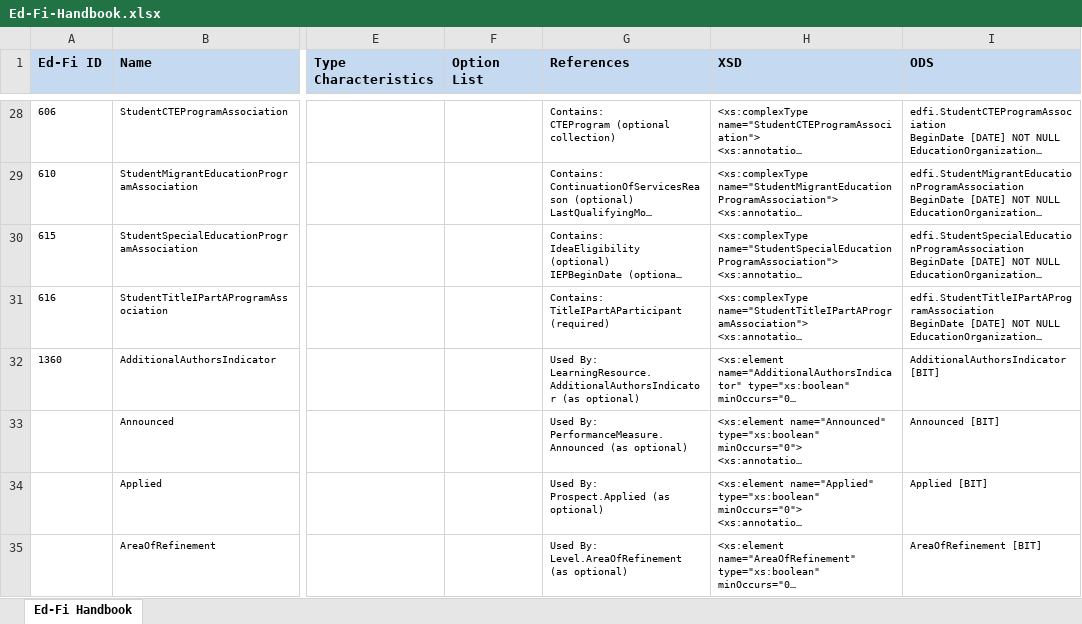
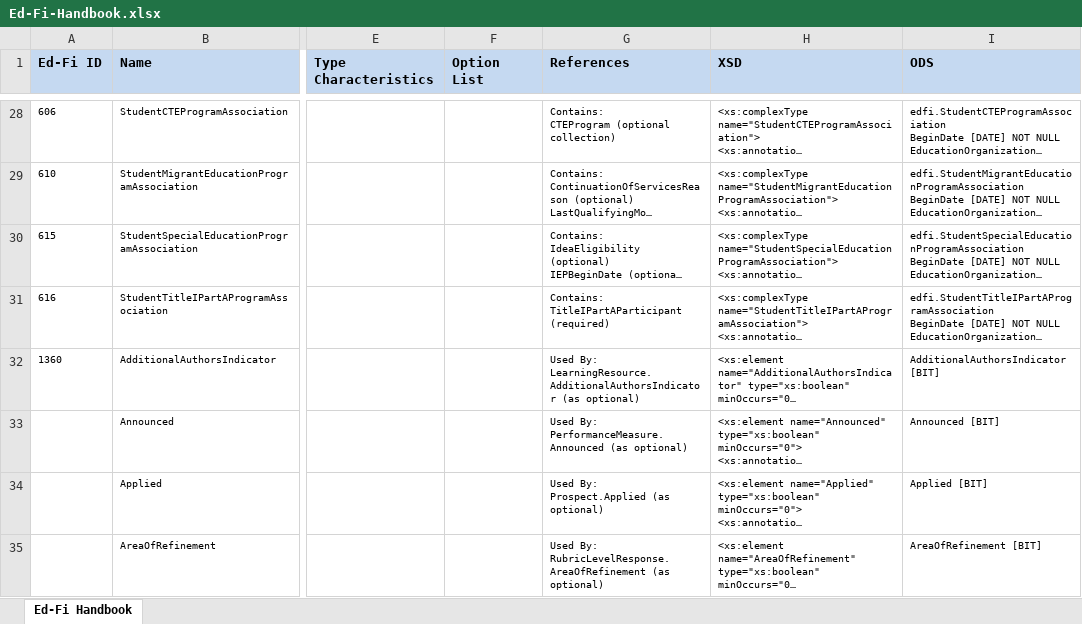
Before and after one commit to KleinISD-EdFi/MetaEd-TPDP-Files, an Excel workbook: MetaEdOutput/Ed-Fi-Handbook/Ed-Fi-Handbook.xlsx, sheet Ed-Fi Handbook, drawn as a sheet; only a part is shown, gaps mark what is left out; long unchanged cells end in …; values as stored, in another font and other column widths than the file's, no borders; ↵ is a line break in a cell; the diff covers the shown part only; the diff names each change by its address in the sheet, - before the commit and + after, or states it on an @@ line.

```diff
--- a/MetaEdOutput/Ed-Fi-Handbook/Ed-Fi-Handbook.xlsx (sheet Ed-Fi Handbook)
+++ b/MetaEdOutput/Ed-Fi-Handbook/Ed-Fi-Handbook.xlsx (sheet Ed-Fi Handbook)
-G35 (References): Used By: ↵ Level.AreaOfRefinement (as optional)
+G35 (References): Used By: ↵ RubricLevelResponse.AreaOfRefinement (as optional)
```
Also changed, not shown: 14 edited cells elsewhere in this sheet, MetaEdOutput/DataDictionary/Public-Ed-Fi-SQL-Data-Dictionary.xlsx, MetaEdOutput/DataDictionary/Public-Ed-Fi-XML-Data-Dictionary.xlsx, 8 other files.
